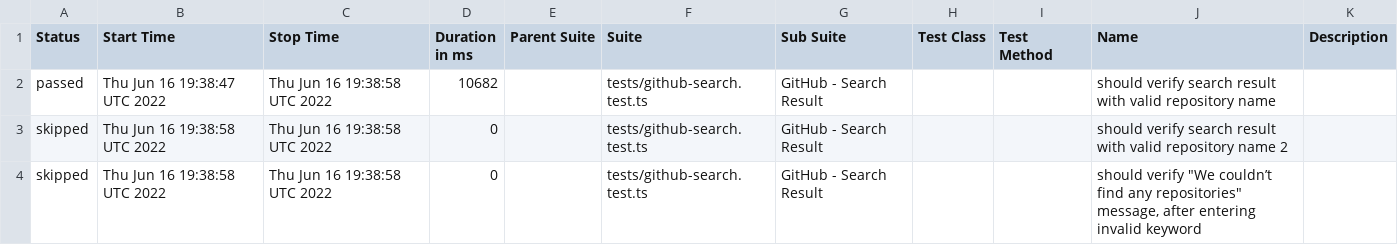
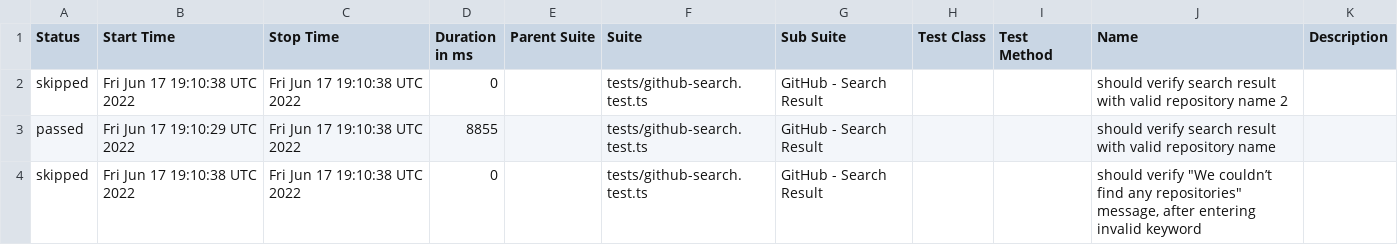
Before and after one commit to anneH/allure-playwright-example, a CSV file: data/suites.csv, drawn as a sheet.

```diff
--- a/data/suites.csv
+++ b/data/suites.csv
@@ -1,4 +1,4 @@
 "Status","Start Time","Stop Time","Duration in ms","Parent Suite","Suite","Sub Suite","Test Class","Test Method","Name","Description"
-"passed","Thu Jun 16 19:38:47 UTC 2022","Thu Jun 16 19:38:58 UTC 2022","10682","","tests/github-search.test.ts","GitHub - Search Result","","","should verify search result with valid repository name",""
-"skipped","Thu Jun 16 19:38:58 UTC 2022","Thu Jun 16 19:38:58 UTC 2022","0","","tests/github-search.test.ts","GitHub - Search Result","","","should verify search result with valid repository name 2",""
-"skipped","Thu Jun 16 19:38:58 UTC 2022","Thu Jun 16 19:38:58 UTC 2022","0","","tests/github-search.test.ts","GitHub - Search Result","","","should verify ""We couldn’t find any repositories"" message, after entering invalid keyword",""
+"skipped","Fri Jun 17 19:10:38 UTC 2022","Fri Jun 17 19:10:38 UTC 2022","0","","tests/github-search.test.ts","GitHub - Search Result","","","should verify search result with valid repository name 2",""
+"passed","Fri Jun 17 19:10:29 UTC 2022","Fri Jun 17 19:10:38 UTC 2022","8855","","tests/github-search.test.ts","GitHub - Search Result","","","should verify search result with valid repository name",""
+"skipped","Fri Jun 17 19:10:38 UTC 2022","Fri Jun 17 19:10:38 UTC 2022","0","","tests/github-search.test.ts","GitHub - Search Result","","","should verify ""We couldn’t find any repositories"" message, after entering invalid keyword",""
```
Also changed, not shown: 16 other files.
